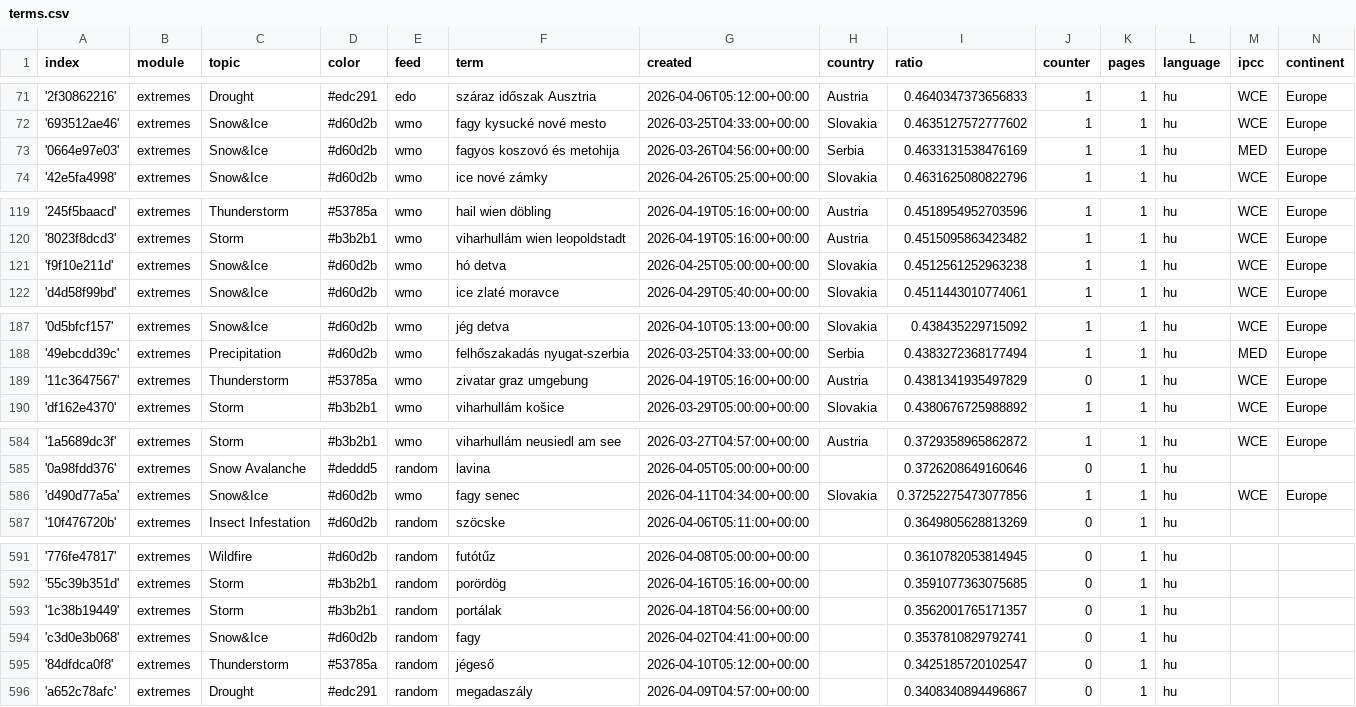
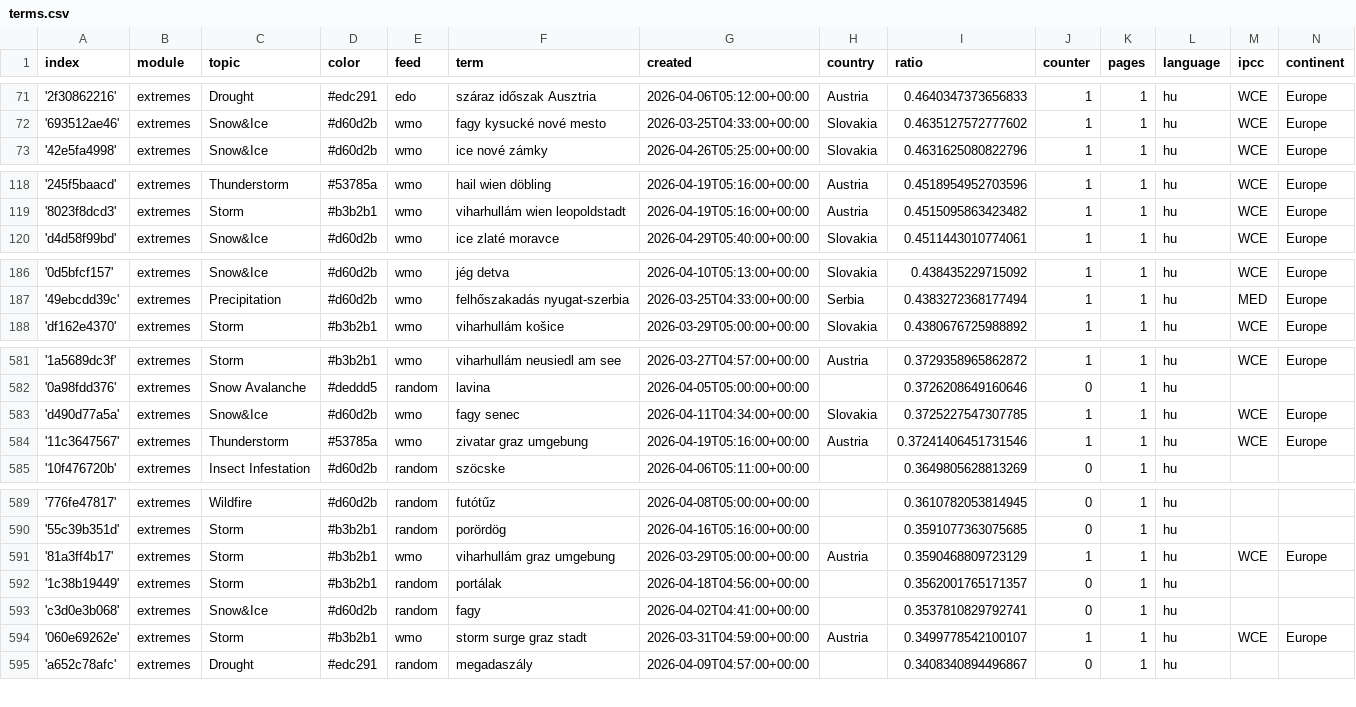
Before and after one commit to jens-news/hungarianExtremes, a CSV file: terms.csv, drawn as a sheet; only a part is shown, gaps mark what is left out; the diff covers the shown part only.

```diff
--- a/terms.csv
+++ b/terms.csv
@@ -72,3 +72,2 @@ index,module,topic,color,feed,term,created,country,ratio,counter,pages,language,
 '693512ae46',extremes,Snow&Ice,#d60d2b,wmo,fagy kysucké nové mesto,2026-03-25T04:33:00+00:00,Slovakia,0.4635127572777602,1,1,hu,WCE,Europe
-'0664e97e03',extremes,Snow&Ice,#d60d2b,wmo,fagyos koszovó és metohija,2026-03-26T04:56:00+00:00,Serbia,0.4633131538476169,1,1,hu,MED,Europe
 '42e5fa4998',extremes,Snow&Ice,#d60d2b,wmo,ice nové zámky,2026-04-26T05:25:00+00:00,Slovakia,0.4631625080822796,1,1,hu,WCE,Europe
@@ -120,3 +119,2 @@ index,module,topic,color,feed,term,created,country,ratio,counter,pages,language,
 '8023f8dcd3',extremes,Storm,#b3b2b1,wmo,viharhullám wien leopoldstadt,2026-04-19T05:16:00+00:00,Austria,0.4515095863423482,1,1,hu,WCE,Europe
-'f9f10e211d',extremes,Snow&Ice,#d60d2b,wmo,hó detva,2026-04-25T05:00:00+00:00,Slovakia,0.4512561252963238,1,1,hu,WCE,Europe
 'd4d58f99bd',extremes,Snow&Ice,#d60d2b,wmo,ice zlaté moravce,2026-04-29T05:40:00+00:00,Slovakia,0.4511443010774061,1,1,hu,WCE,Europe
@@ -188,3 +187,2 @@ index,module,topic,color,feed,term,created,country,ratio,counter,pages,language,
 '49ebcdd39c',extremes,Precipitation,#d60d2b,wmo,felhőszakadás nyugat-szerbia,2026-03-25T04:33:00+00:00,Serbia,0.4383272368177494,1,1,hu,MED,Europe
-'11c3647567',extremes,Thunderstorm,#53785a,wmo,zivatar graz umgebung,2026-04-19T05:16:00+00:00,Austria,0.4381341935497829,0,1,hu,WCE,Europe
 'df162e4370',extremes,Storm,#b3b2b1,wmo,viharhullám košice,2026-03-29T05:00:00+00:00,Slovakia,0.4380676725988892,1,1,hu,WCE,Europe
@@ -585,3 +582,4 @@ index,module,topic,color,feed,term,created,country,ratio,counter,pages,language,
 '0a98fdd376',extremes,Snow Avalanche,#deddd5,random,lavina,2026-04-05T05:00:00+00:00,,0.3726208649160646,0,1,hu,,
-'d490d77a5a',extremes,Snow&Ice,#d60d2b,wmo,fagy senec,2026-04-11T04:34:00+00:00,Slovakia,0.37252275473077856,1,1,hu,WCE,Europe
+'d490d77a5a',extremes,Snow&Ice,#d60d2b,wmo,fagy senec,2026-04-11T04:34:00+00:00,Slovakia,0.3725227547307785,1,1,hu,WCE,Europe
+'11c3647567',extremes,Thunderstorm,#53785a,wmo,zivatar graz umgebung,2026-04-19T05:16:00+00:00,Austria,0.37241406451731546,1,1,hu,WCE,Europe
 '10f476720b',extremes,Insect Infestation,#d60d2b,random,szöcske,2026-04-06T05:11:00+00:00,,0.3649805628813269,0,1,hu,,
@@ -592,5 +590,6 @@ index,module,topic,color,feed,term,created,country,ratio,counter,pages,language,
 '55c39b351d',extremes,Storm,#b3b2b1,random,porördög,2026-04-16T05:16:00+00:00,,0.3591077363075685,0,1,hu,,
+'81a3ff4b17',extremes,Storm,#b3b2b1,wmo,viharhullám graz umgebung,2026-03-29T05:00:00+00:00,Austria,0.3590468809723129,1,1,hu,WCE,Europe
 '1c38b19449',extremes,Storm,#b3b2b1,random,portálak,2026-04-18T04:56:00+00:00,,0.3562001765171357,0,1,hu,,
 'c3d0e3b068',extremes,Snow&Ice,#d60d2b,random,fagy,2026-04-02T04:41:00+00:00,,0.3537810829792741,0,1,hu,,
-'84dfdca0f8',extremes,Thunderstorm,#53785a,random,jégeső,2026-04-10T05:12:00+00:00,,0.3425185720102547,0,1,hu,,
+'060e69262e',extremes,Storm,#b3b2b1,wmo,storm surge graz stadt,2026-03-31T04:59:00+00:00,Austria,0.3499778542100107,1,1,hu,WCE,Europe
 'a652c78afc',extremes,Drought,#edc291,random,megadaszály,2026-04-09T04:57:00+00:00,,0.3408340894496867,0,1,hu,,
```
Also changed, not shown: 2 added rows, 2 removed rows and 3 edited cells elsewhere in this file, cxsv/news_2026_04.csv.
